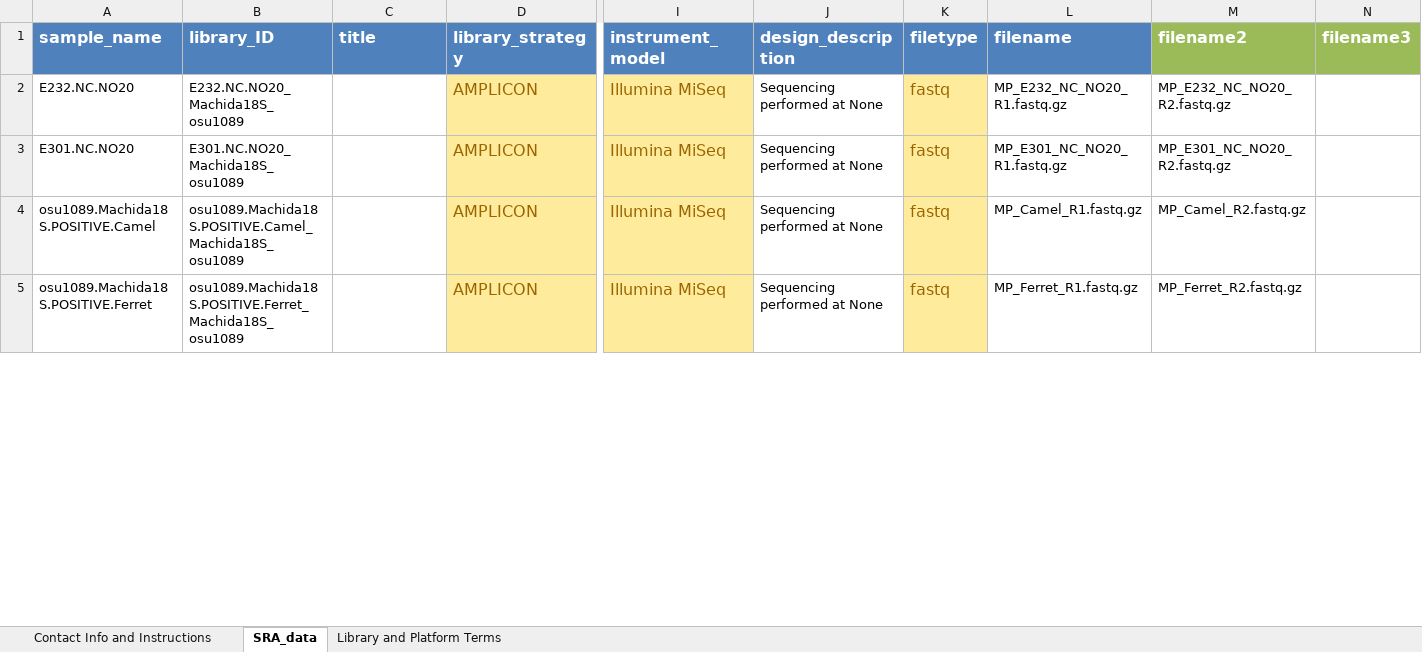
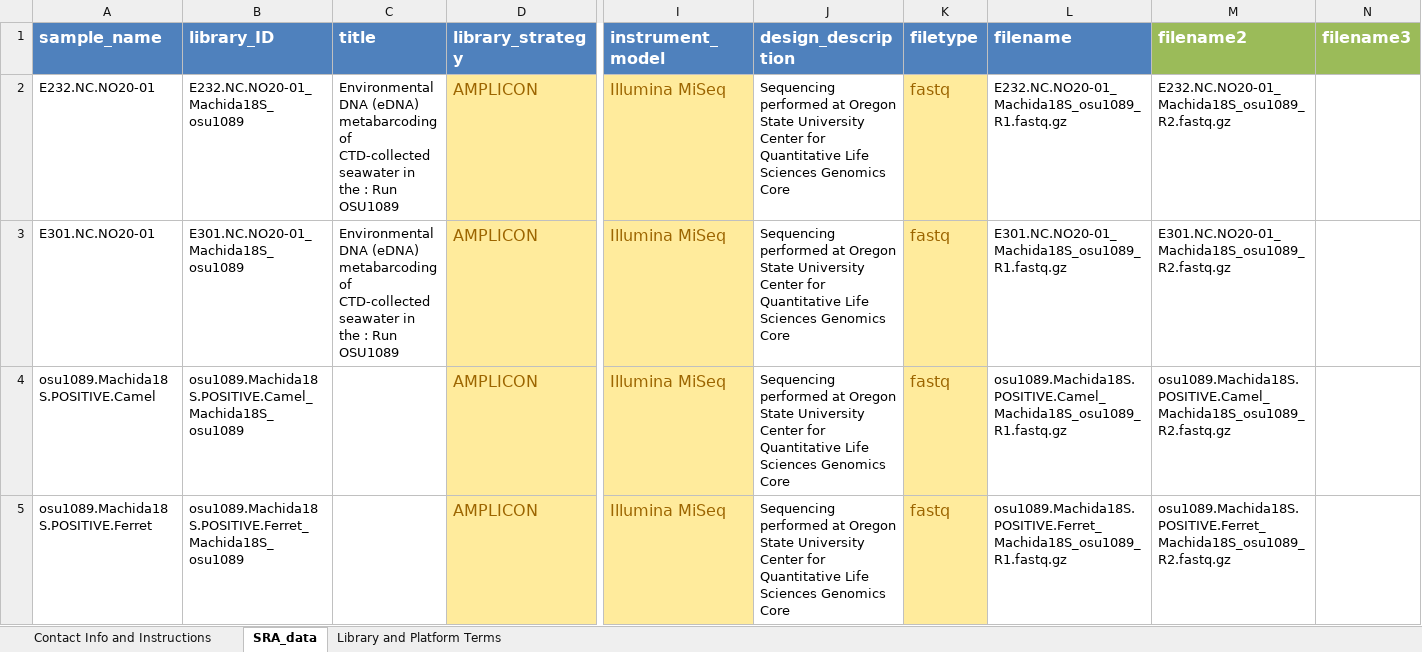
Before and after one commit to NOAA-PMEL/FAIRe-Mapping, an Excel workbook: runs/osu1089/ncbi_mapping/ncbi_submission_data/osu1089_SRA_metadata.xlsx, sheet SRA_data, drawn as a sheet; only a part is shown, gaps mark what is left out; values as stored, in another font and other column widths than the file's, no borders; the diff covers the shown part only; the diff names each change by its address in the sheet, - before the commit and + after, or states it on an @@ line.

```diff
--- a/runs/osu1089/ncbi_mapping/ncbi_submission_data/osu1089_SRA_metadata.xlsx (sheet SRA_data)
+++ b/runs/osu1089/ncbi_mapping/ncbi_submission_data/osu1089_SRA_metadata.xlsx (sheet SRA_data)
-A2 (sample_name): E232.NC.NO20
+A2 (sample_name): E232.NC.NO20-01
-B2 (library_ID): E232.NC.NO20_Machida18S_osu1089
+B2 (library_ID): E232.NC.NO20-01_Machida18S_osu1089
-C2:C3 (title): (empty)
+C2:C3 (title): Environmental DNA (eDNA) metabarcoding of CTD-collected seawater in the : Run OSU1089
-J2:J5 (design_description): …performed at None
+J2:J5 (design_description): …performed at Oregon State University Center for Quantitative Life Sciences Genomics Core
-L2 (filename): MP_E232_NC_NO20_R1.fastq.gz
+L2 (filename): E232.NC.NO20-01_Machida18S_osu1089_R1.fastq.gz
-M2 (filename2): MP_E232_NC_NO20_R2.fastq.gz
+M2 (filename2): E232.NC.NO20-01_Machida18S_osu1089_R2.fastq.gz
-A3 (sample_name): E301.NC.NO20
+A3 (sample_name): E301.NC.NO20-01
-B3 (library_ID): E301.NC.NO20_Machida18S_osu1089
+B3 (library_ID): E301.NC.NO20-01_Machida18S_osu1089
-L3 (filename): MP_E301_NC_NO20_R1.fastq.gz
+L3 (filename): E301.NC.NO20-01_Machida18S_osu1089_R1.fastq.gz
-M3 (filename2): MP_E301_NC_NO20_R2.fastq.gz
+M3 (filename2): E301.NC.NO20-01_Machida18S_osu1089_R2.fastq.gz
-L4 (filename): MP_Camel_R1.fastq.gz
+L4 (filename): osu1089.Machida18S.POSITIVE.Camel_Machida18S_osu1089_R1.fastq.gz
-M4 (filename2): MP_Camel_R2.fastq.gz
+M4 (filename2): osu1089.Machida18S.POSITIVE.Camel_Machida18S_osu1089_R2.fastq.gz
-L5 (filename): MP_Ferret_R1.fastq.gz
+L5 (filename): osu1089.Machida18S.POSITIVE.Ferret_Machida18S_osu1089_R1.fastq.gz
-M5 (filename2): MP_Ferret_R2.fastq.gz
+M5 (filename2): osu1089.Machida18S.POSITIVE.Ferret_Machida18S_osu1089_R2.fastq.gz
```
Also changed, not shown: 468 edited cells elsewhere in this sheet, runs/osu1089/ncbi_mapping/ncbi_submission_data/osu1089_MIMARKS.survey.water.6.0.xlsx.
